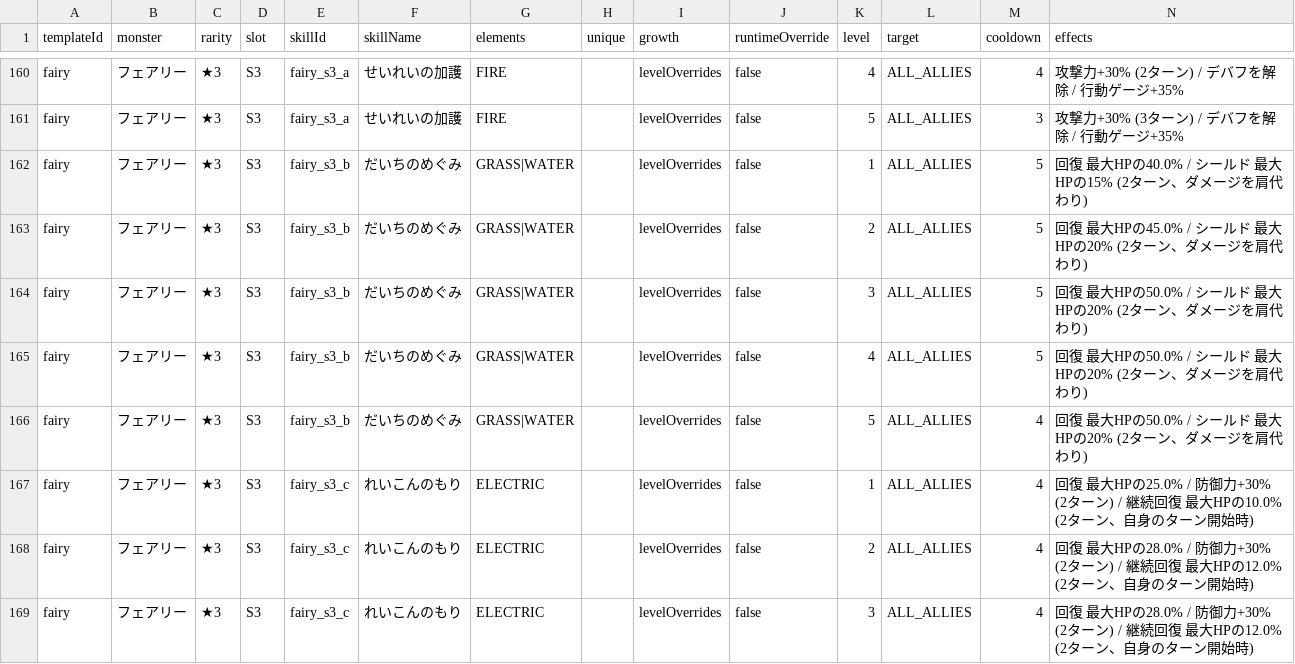
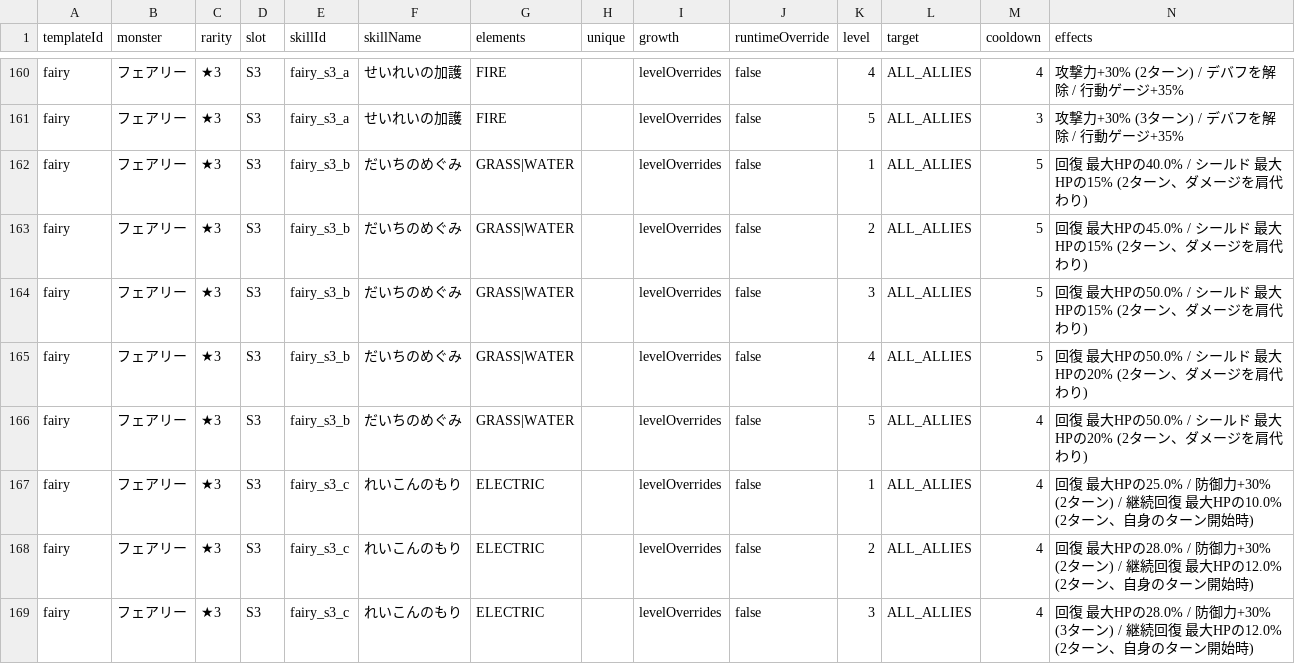
Before and after one commit to o8054283080-boop/crimon, a CSV file: docs/skills/effective-skills.csv, drawn as a sheet; only a part is shown, gaps mark what is left out; the diff covers the shown part only.

```diff
--- a/docs/skills/effective-skills.csv
+++ b/docs/skills/effective-skills.csv
@@ -162,4 +162,4 @@ templateId,monster,rarity,slot,skillId,skillName,elements,unique,growth,runtimeO
 "fairy","フェアリー","★3","S3","fairy_s3_b","だいちのめぐみ","GRASS|WATER","","levelOverrides","false","1","ALL_ALLIES","5","回復 最大HPの40.0% / シールド 最大HPの15% (2ターン、ダメージを肩代わり)"
-"fairy","フェアリー","★3","S3","fairy_s3_b","だいちのめぐみ","GRASS|WATER","","levelOverrides","false","2","ALL_ALLIES","5","回復 最大HPの45.0% / シールド 最大HPの20% (2ターン、ダメージを肩代わり)"
-"fairy","フェアリー","★3","S3","fairy_s3_b","だいちのめぐみ","GRASS|WATER","","levelOverrides","false","3","ALL_ALLIES","5","回復 最大HPの50.0% / シールド 最大HPの20% (2ターン、ダメージを肩代わり)"
+"fairy","フェアリー","★3","S3","fairy_s3_b","だいちのめぐみ","GRASS|WATER","","levelOverrides","false","2","ALL_ALLIES","5","回復 最大HPの45.0% / シールド 最大HPの15% (2ターン、ダメージを肩代わり)"
+"fairy","フェアリー","★3","S3","fairy_s3_b","だいちのめぐみ","GRASS|WATER","","levelOverrides","false","3","ALL_ALLIES","5","回復 最大HPの50.0% / シールド 最大HPの15% (2ターン、ダメージを肩代わり)"
 "fairy","フェアリー","★3","S3","fairy_s3_b","だいちのめぐみ","GRASS|WATER","","levelOverrides","false","4","ALL_ALLIES","5","回復 最大HPの50.0% / シールド 最大HPの20% (2ターン、ダメージを肩代わり)"
@@ -168,2 +168,2 @@ templateId,monster,rarity,slot,skillId,skillName,elements,unique,growth,runtimeO
 "fairy","フェアリー","★3","S3","fairy_s3_c","れいこんのもり","ELECTRIC","","levelOverrides","false","2","ALL_ALLIES","4","回復 最大HPの28.0% / 防御力+30% (2ターン) / 継続回復 最大HPの12.0% (2ターン、自身のターン開始時)"
-"fairy","フェアリー","★3","S3","fairy_s3_c","れいこんのもり","ELECTRIC","","levelOverrides","false","3","ALL_ALLIES","4","回復 最大HPの28.0% / 防御力+30% (2ターン) / 継続回復 最大HPの12.0% (2ターン、自身のターン開始時)"
+"fairy","フェアリー","★3","S3","fairy_s3_c","れいこんのもり","ELECTRIC","","levelOverrides","false","3","ALL_ALLIES","4","回復 最大HPの28.0% / 防御力+30% (3ターン) / 継続回復 最大HPの12.0% (2ターン、自身のターン開始時)"
```
Also changed, not shown: 48 edited cells elsewhere in this file, 12 other files.
